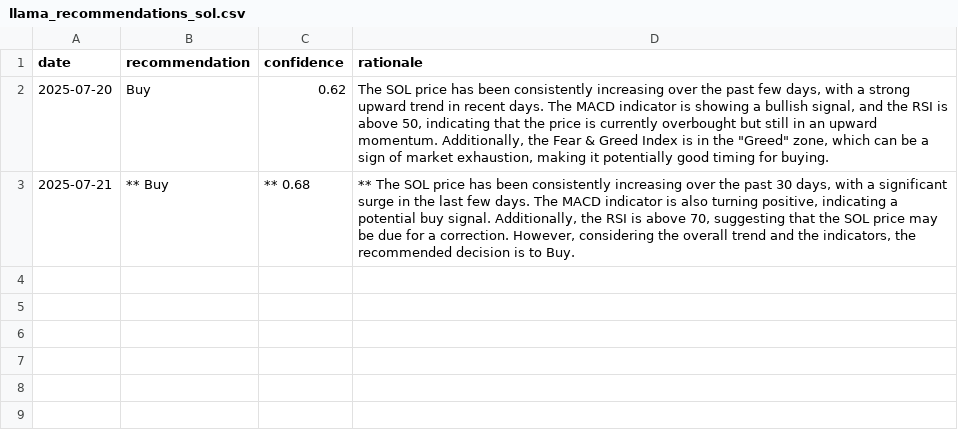
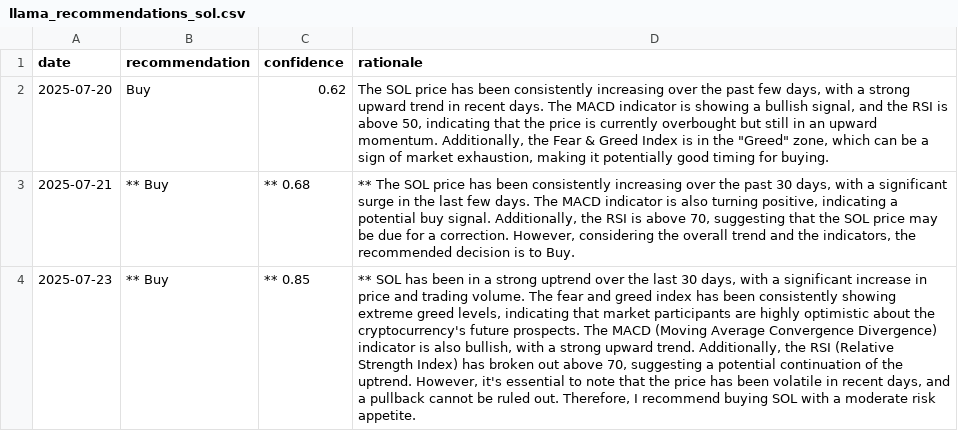
Before and after one commit to amrelsawalhi/DipSignal, a CSV file: data/llama_recommendations_sol.csv, drawn as a sheet; the diff names each change by its address in the sheet, - before the commit and + after, or states it on an @@ line.

```diff
--- a/data/llama_recommendations_sol.csv
+++ b/data/llama_recommendations_sol.csv
+row 4: 2025-07-23 | ** Buy | ** 0.85 | ** SOL has been in a strong uptrend over the last 30 days, with a significant increase in price and trading volume. The fear and greed index has been consistently showing extreme greed levels, indicating that market participants are highly optimistic about the cryptocurrency's future prospects. The MACD (Moving Average Convergence Divergence) indicator is also bullish, with a strong upward trend. Additionally, the RSI (Relative Strength Index) has broken out above 70, suggesting a potential continuation of the uptrend. However, it's essential to note that the price has been volatile in recent days, and a pullback cannot be ruled out. Therefore, I recommend buying SOL with a moderate risk appetite.
```
Also changed, not shown: data/llama_recommendations_ada.csv, data/llama_recommendations_bnb.csv, 12 other files.
